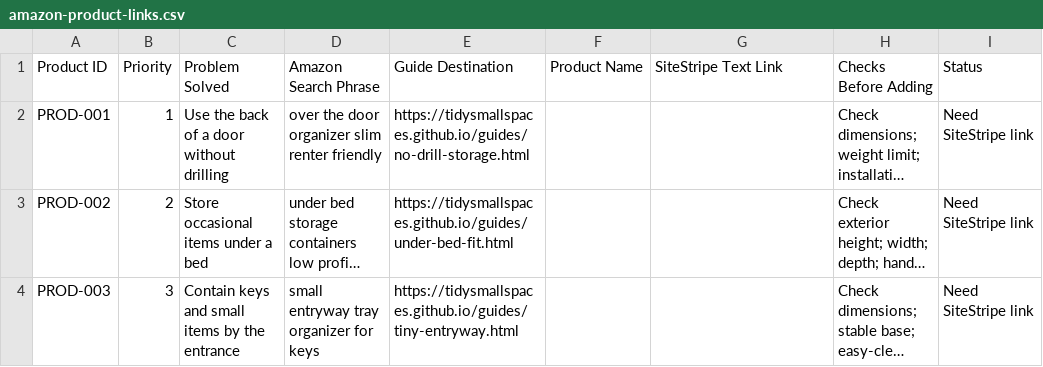
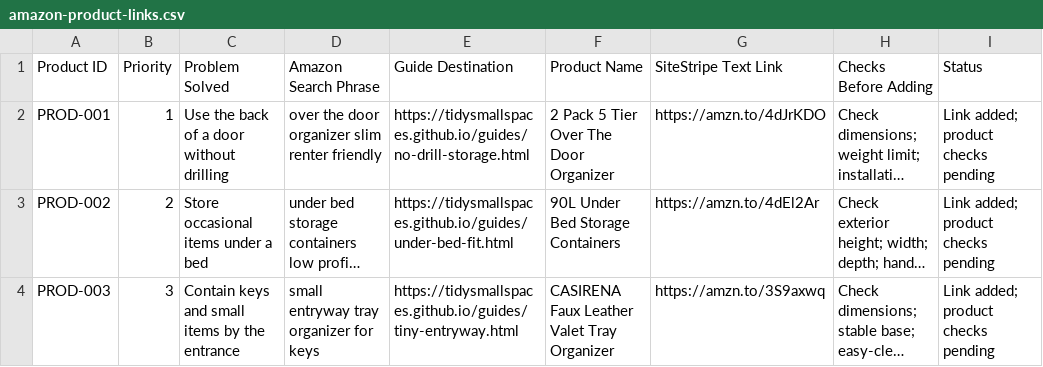
Before and after one commit to tidysmallspaces/tidysmallspaces.github.io, a CSV file: content/amazon-product-links.csv, drawn as a sheet; long unchanged cells end in …; the diff names each change by its address in the sheet, - before the commit and + after, or states it on an @@ line.

Commit message:
Add first Amazon Associates recommendations

```diff
--- a/content/amazon-product-links.csv
+++ b/content/amazon-product-links.csv
-F2 (Product Name): (empty)
+F2 (Product Name): 2 Pack 5 Tier Over The Door Organizer
-G2 (SiteStripe Text Link): (empty)
+G2 (SiteStripe Text Link): https://amzn.to/4dJrKDO
-I2:I4 (Status): Need SiteStripe link
+I2:I4 (Status): Link added; product checks pending
-F3 (Product Name): (empty)
+F3 (Product Name): 90L Under Bed Storage Containers
-G3 (SiteStripe Text Link): (empty)
+G3 (SiteStripe Text Link): https://amzn.to/4dEl2Ar
-F4 (Product Name): (empty)
+F4 (Product Name): CASIRENA Faux Leather Valet Tray Organizer
-G4 (SiteStripe Text Link): (empty)
+G4 (SiteStripe Text Link): https://amzn.to/3S9axwq
```
Also changed, not shown: 4 other files.
